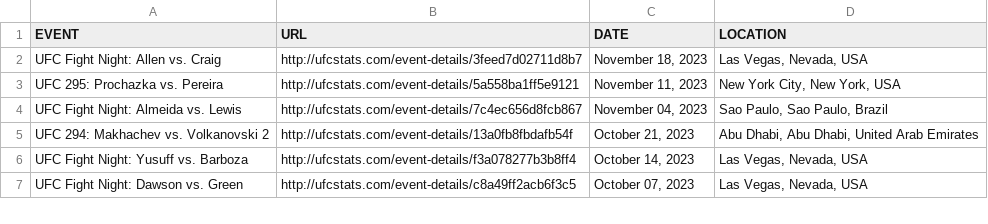
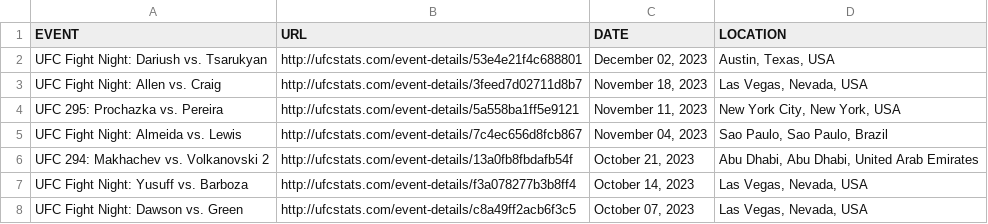
Before and after one commit to rajdesai1/UFC-Stats-Scrap, a CSV file: ufc_event_details.csv, drawn as a sheet; only a part is shown; the diff names each change by its address in the sheet, - before the commit and + after, or states it on an @@ line.

```diff
--- a/ufc_event_details.csv
+++ b/ufc_event_details.csv
+row 2: UFC Fight Night: Dariush vs. Tsarukyan | http://ufcstats.com/event-details/53e4e21f4c688801 | December 02, 2023 | Austin, Texas, USA
```
Also changed, not shown: ufc_fight_details.csv, 1 other file.
